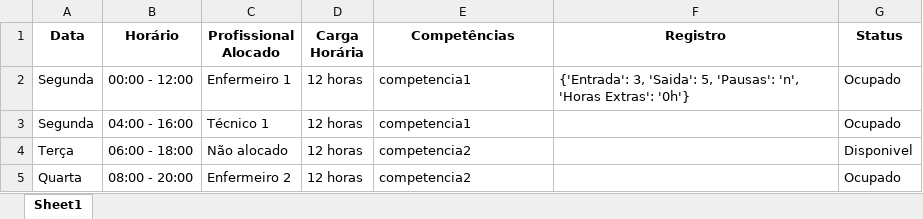
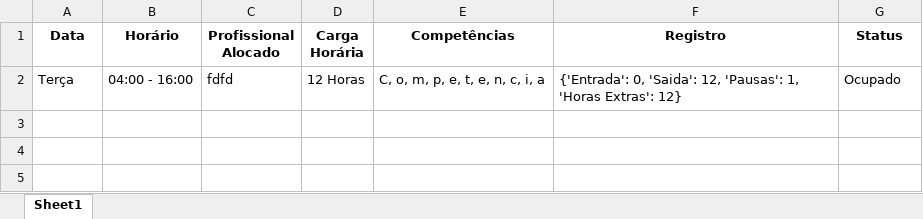
Before and after one commit to ZeAndradee/Projeto-Python---Gerenciamento-Hospitalar, an Excel workbook: horario.xlsx, sheet Sheet1, drawn as a sheet; values as stored, in another font and other column widths than the file's, no borders; removed rows and columns are numbered as before the commit, all else as after; the diff names each change by its address in the sheet, - before the commit and + after, or states it on an @@ line.

```diff
--- a/horario.xlsx (sheet Sheet1)
+++ b/horario.xlsx (sheet Sheet1)
-row 2: Segunda | 00:00 - 12:00 | Enfermeiro 1 | 12 horas | competencia1 | {'Entrada': 3, 'Saida': 5, 'Pausas': 'n', 'Horas Extras': '0h'} | Ocupado
-row 3: Segunda | 04:00 - 16:00 | Técnico 1 | 12 horas | competencia1 |  | Ocupado
-B2 (Horário): 06:00 - 18:00
+B2 (Horário): 04:00 - 16:00
-C2 (Profissional Alocado): Não alocado
+C2 (Profissional Alocado): fdfd
-D2 (Carga Horária): 12 horas
+D2 (Carga Horária): 12 Horas
-E2 (Competências): competencia2
+E2 (Competências): C, o, m, p, e, t, e, n, c, i, a
-F2 (Registro): (empty)
+F2 (Registro): {'Entrada': 0, 'Saida': 12, 'Pausas': 1, 'Horas Extras': 12}
-G2 (Status): Disponivel
+G2 (Status): Ocupado
-row 5: Quarta | 08:00 - 20:00 | Enfermeiro 2 | 12 horas | competencia2 |  | Ocupado
```
Also changed, not shown: 3 other files.
